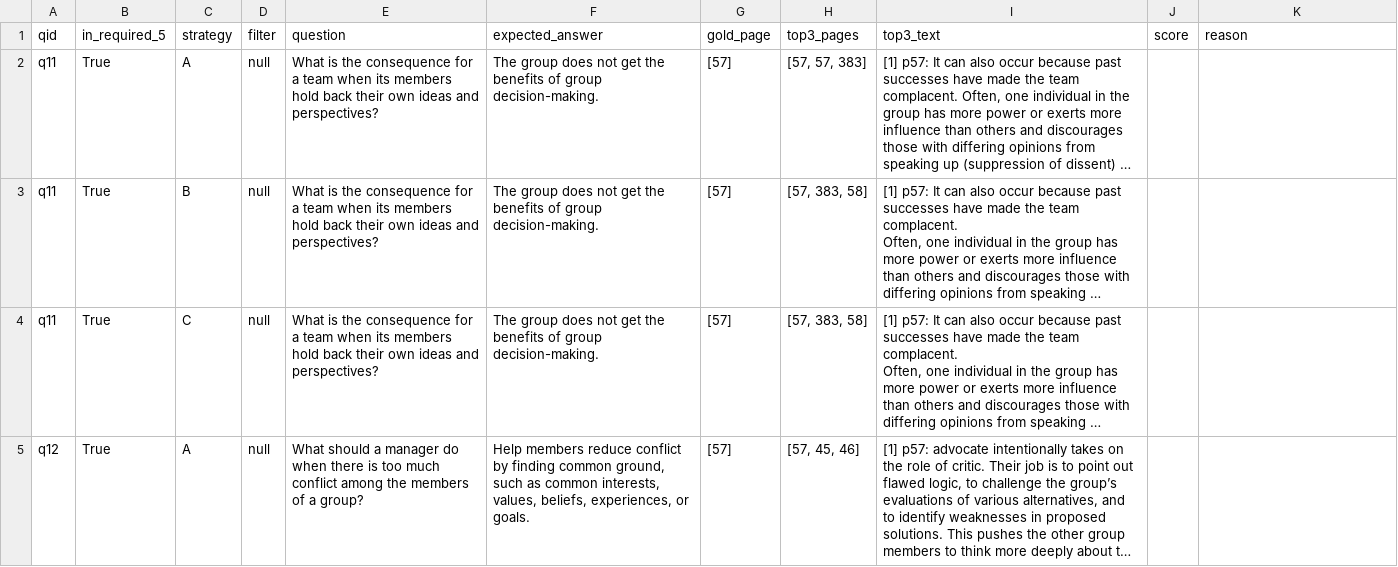
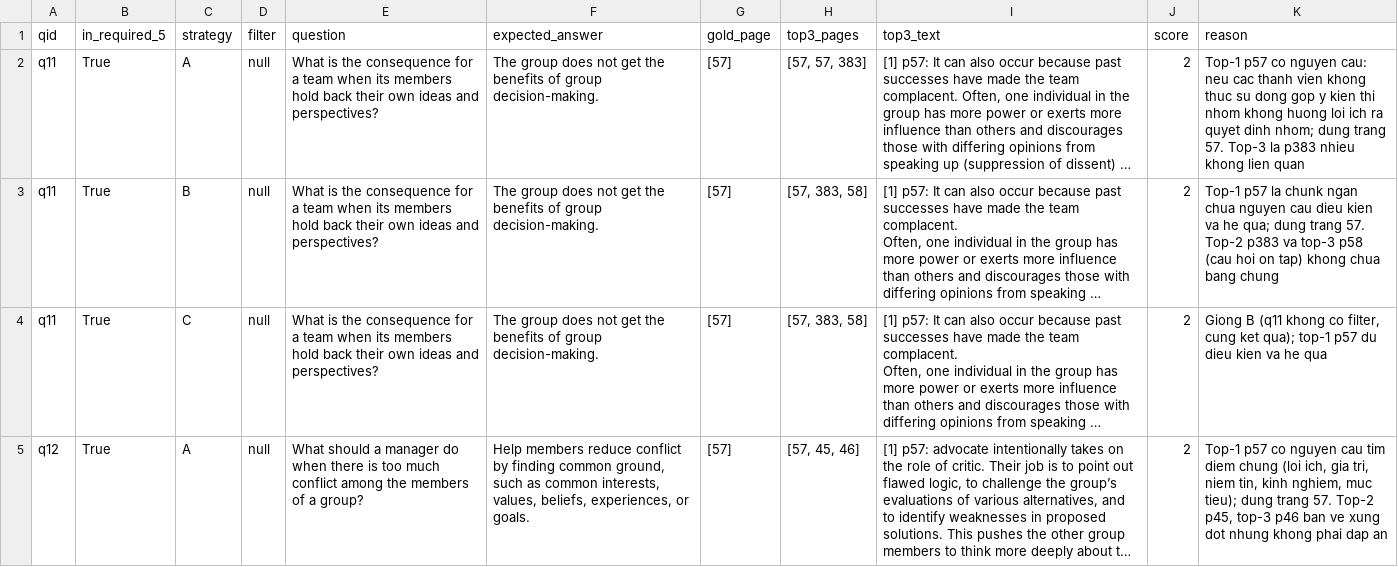
Before and after one commit to BaoAIuet/K5-L3A-Day06-2A202603549-HoangVanBao-DataIngestionEngineering, a CSV file: starter/results/audit_grounding_test.csv, drawn as a sheet; only a part is shown; long unchanged cells end in …; the diff covers the shown part only; the diff names each change by its address in the sheet, - before the commit and + after, or states it on an @@ line.

```diff
--- a/starter/results/audit_grounding_test.csv
+++ b/starter/results/audit_grounding_test.csv
-J2:J5 (score): (empty)
+J2:J5 (score): 2
-K2 (reason): (empty)
+K2 (reason): Top-1 p57 co nguyen cau: neu cac thanh vien khong thuc su dong gop y kien thi nhom khong huong loi ich ra quyet dinh nhom; dung trang 57. Top-3 la p383 nhieu khong lien quan
-K3 (reason): (empty)
+K3 (reason): Top-1 p57 la chunk ngan chua nguyen cau dieu kien va he qua; dung trang 57. Top-2 p383 va top-3 p58 (cau hoi on tap) khong chua bang chung
-K4 (reason): (empty)
+K4 (reason): Giong B (q11 khong co filter, cung ket qua); top-1 p57 du dieu kien va he qua
-K5 (reason): (empty)
+K5 (reason): Top-1 p57 co nguyen cau tim diem chung (loi ich, gia tri, niem tin, kinh nghiem, muc tieu); dung trang 57. Top-2 p45, top-3 p46 ban ve xung dot nhung khong phai dap an
```
Also changed, not shown: 22 edited cells elsewhere in this file, artifacts/experiment_log.csv, starter/results/audit_metadata_test.csv, 6 other files.
